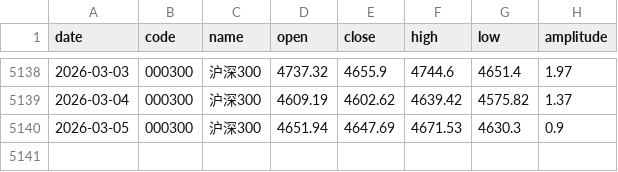
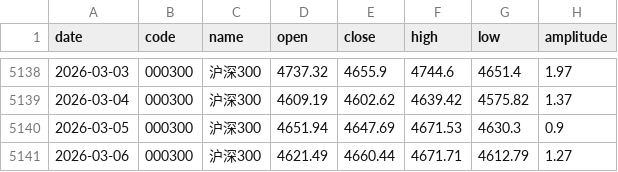
Before and after one commit to z0gSh1u/longterm-agu, a CSV file: .claude/skills/investment-analysis/assets/data/stock_index_csi300.csv (was data/stock_index_csi300.csv), drawn as a sheet; only a part is shown, gaps mark what is left out.

```diff
--- a/data/stock_index_csi300.csv
+++ b/.claude/skills/investment-analysis/assets/data/stock_index_csi300.csv
@@ -5140 +5140,2 @@
 2026-03-05,000300,沪深300,4651.94,4647.69,4671.53,4630.3,0.9
+2026-03-06,000300,沪深300,4621.49,4660.44,4671.71,4612.79,1.27
```
Also changed, not shown: .claude/skills/investment-analysis/assets/data/stock_index_chinext.csv, .claude/skills/investment-analysis/assets/data/stock_index_hsi.csv, 13 other files.
